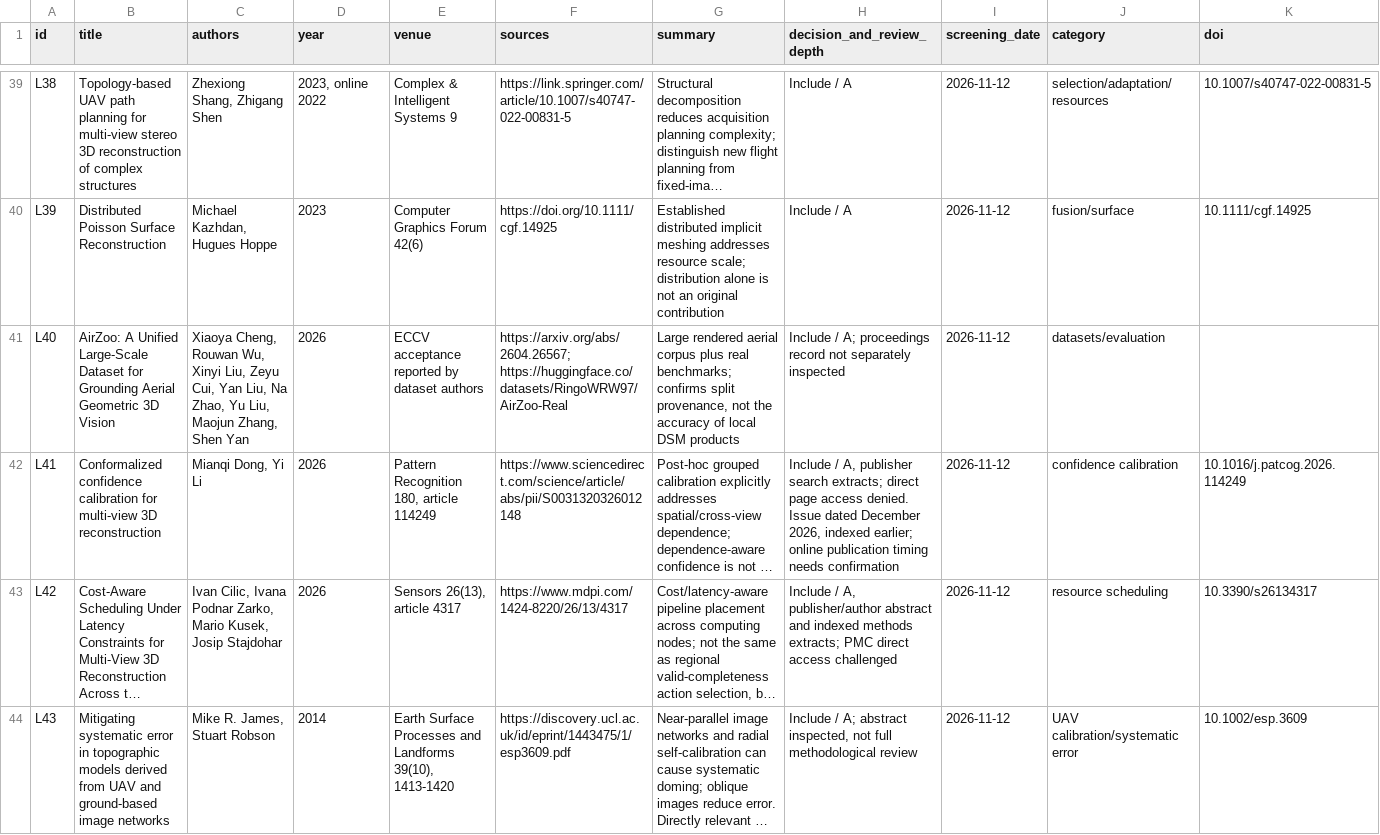
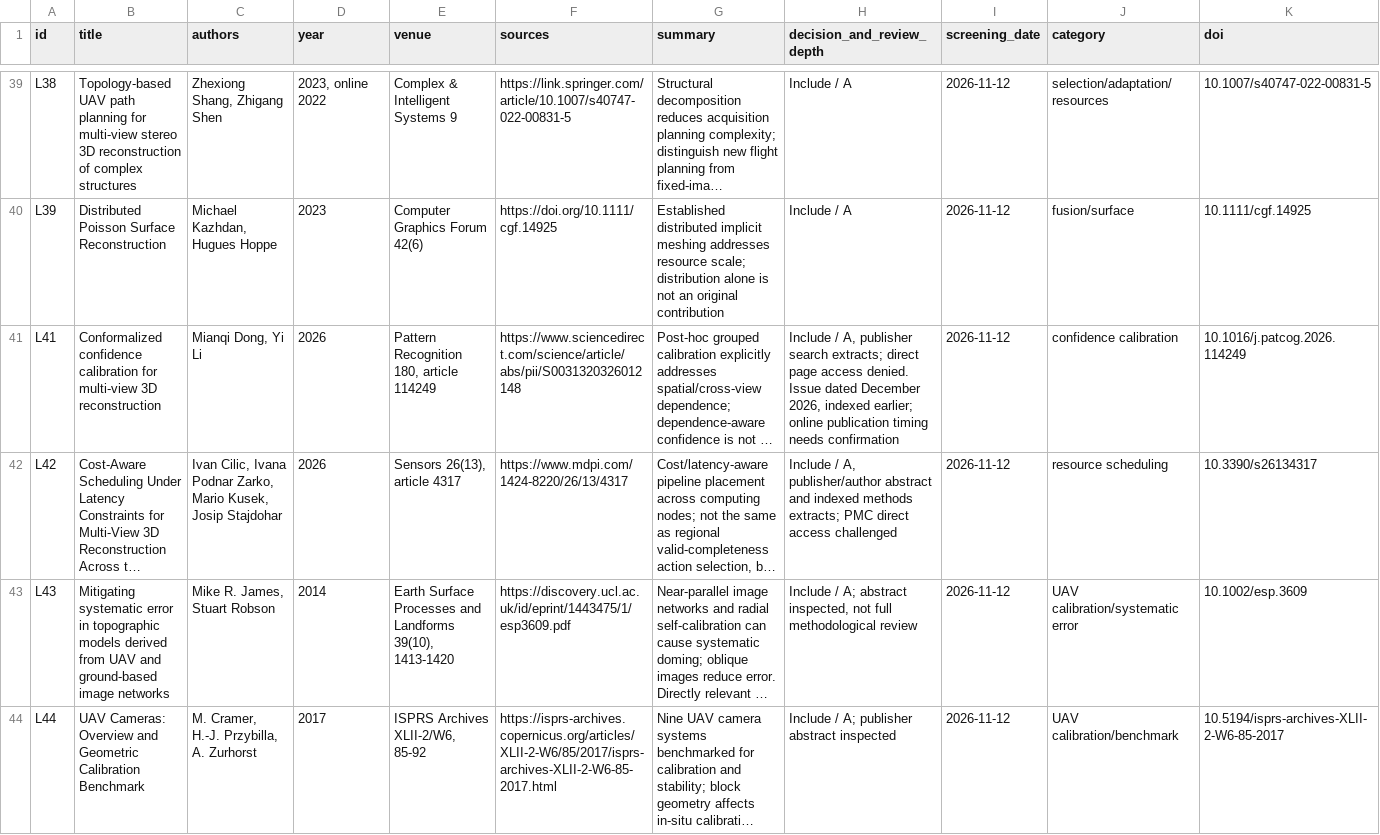
Before and after one commit to hfkarabas/Vision-Based-3D-Reconstruction, a CSV file: Documentation/research/literature-register.csv, drawn as a sheet; only a part is shown, gaps mark what is left out; the shorter side is filled out with more unchanged rows; long unchanged cells end in …; the diff names each change by its address in the sheet, - before the commit and + after, or states it on an @@ line.

Commit message:
remove AirZoo (oblique capture, out of scope): data and runs archived outside the repo; AirZoo-only scripts, labels, docs and results removed; report evidence replaced with nadir sets (DTM pits on ten sets, overlap vs LiDAR accuracy on UseGeo)

```diff
--- a/Documentation/research/literature-register.csv
+++ b/Documentation/research/literature-register.csv
-row 41: L40 | AirZoo: A Unified Large-Scale Dataset for Grounding Aerial Geometric 3D Vision | Xiaoya Cheng, Rouwan Wu, Xinyi Liu, Zeyu Cui, Yan Liu, Na Zhao, Yu Liu, Maojun Zhang, Shen Yan | 2026 | ECCV acceptance reported by dataset authors | https://arxiv.org/abs/2604.26567; https://huggingface.co/datasets/RingoWRW97/AirZoo-Real | Large rendered aerial corpus plus real benchmarks; confirms split provenance, not the accuracy of local DSM products | Include / A; proceedings record not separately inspected | 2026-11-12 | datasets/evaluation
```
Also changed, not shown: 39 other files.
